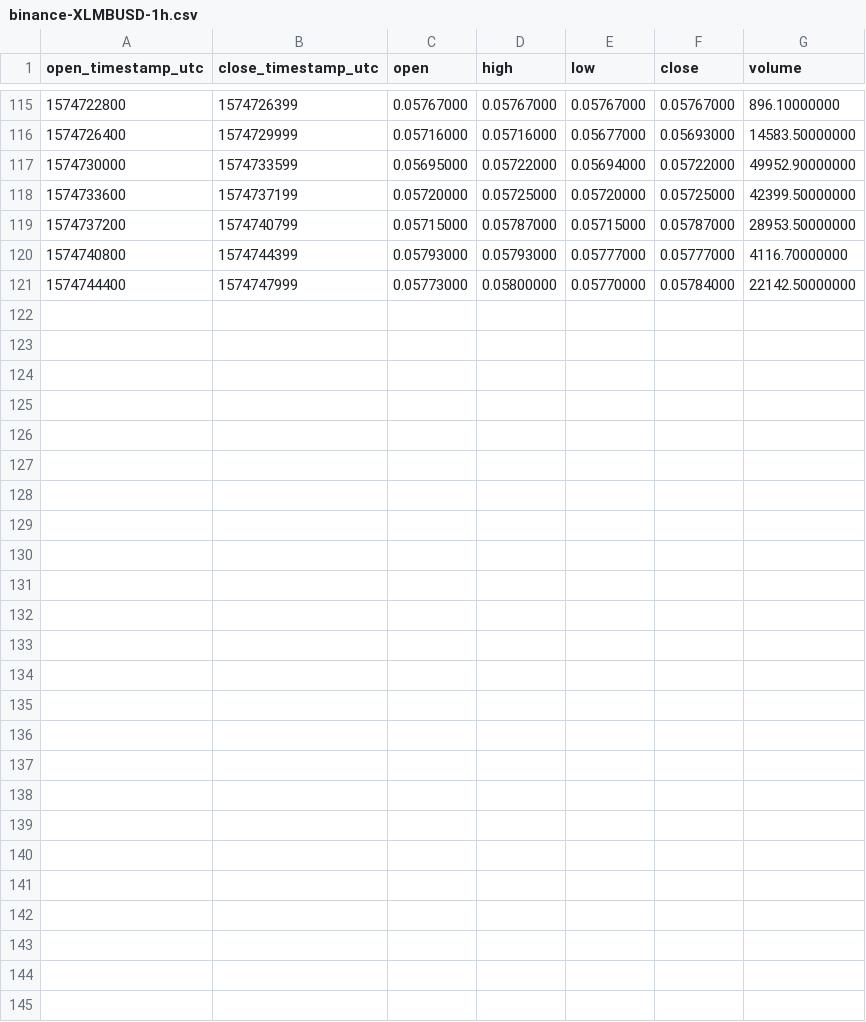
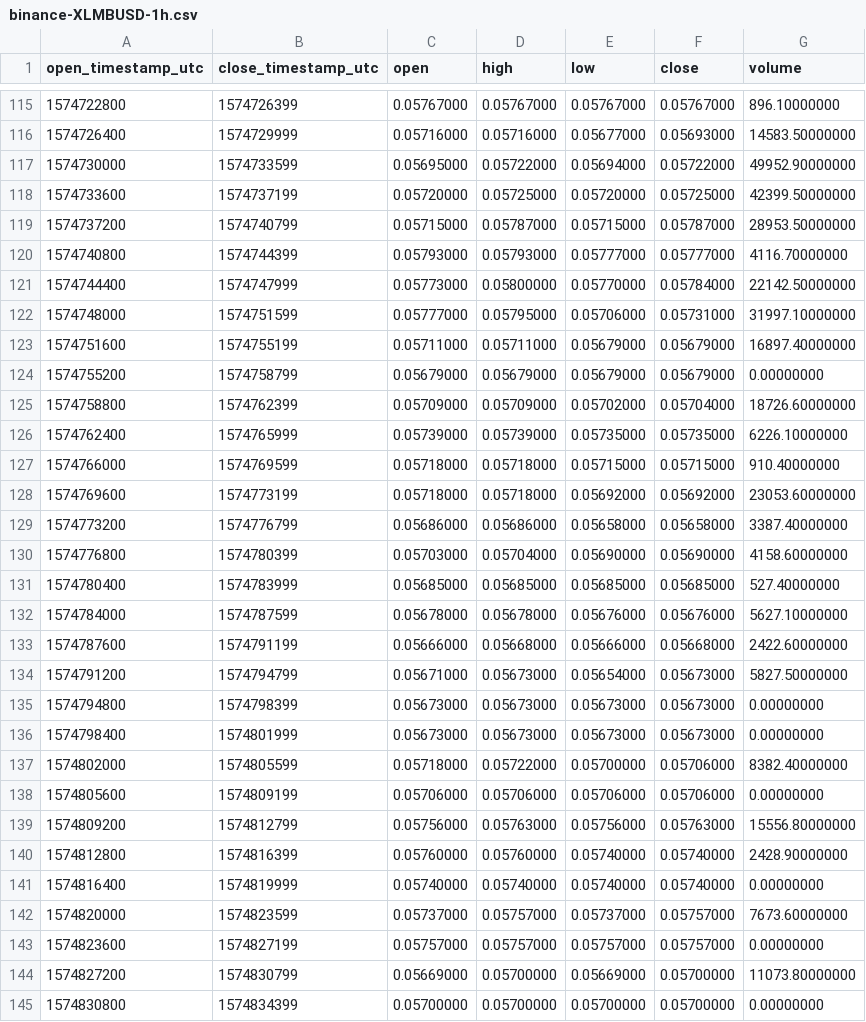
Before and after one commit to cryptobigbro/binance-XLMBUSD, a CSV file: binance-XLMBUSD-1h.csv, drawn as a sheet; only a part is shown, gaps mark what is left out; the diff names each change by its address in the sheet, - before the commit and + after, or states it on an @@ line.

Commit message:
Update OHLCV data.

```diff
--- a/binance-XLMBUSD-1h.csv
+++ b/binance-XLMBUSD-1h.csv
+row 122: 1574748000 | 1574751599 | 0.05777000 | 0.05795000 | 0.05706000 | 0.05731000 | 31997.10000000
+row 123: 1574751600 | 1574755199 | 0.05711000 | 0.05711000 | 0.05679000 | 0.05679000 | 16897.40000000
+row 124: 1574755200 | 1574758799 | 0.05679000 | 0.05679000 | 0.05679000 | 0.05679000 | 0.00000000
+row 125: 1574758800 | 1574762399 | 0.05709000 | 0.05709000 | 0.05702000 | 0.05704000 | 18726.60000000
+row 126: 1574762400 | 1574765999 | 0.05739000 | 0.05739000 | 0.05735000 | 0.05735000 | 6226.10000000
+row 127: 1574766000 | 1574769599 | 0.05718000 | 0.05718000 | 0.05715000 | 0.05715000 | 910.40000000
+row 128: 1574769600 | 1574773199 | 0.05718000 | 0.05718000 | 0.05692000 | 0.05692000 | 23053.60000000
+row 129: 1574773200 | 1574776799 | 0.05686000 | 0.05686000 | 0.05658000 | 0.05658000 | 3387.40000000
+row 130: 1574776800 | 1574780399 | 0.05703000 | 0.05704000 | 0.05690000 | 0.05690000 | 4158.60000000
+row 131: 1574780400 | 1574783999 | 0.05685000 | 0.05685000 | 0.05685000 | 0.05685000 | 527.40000000
+row 132: 1574784000 | 1574787599 | 0.05678000 | 0.05678000 | 0.05676000 | 0.05676000 | 5627.10000000
+row 133: 1574787600 | 1574791199 | 0.05666000 | 0.05668000 | 0.05666000 | 0.05668000 | 2422.60000000
+row 134: 1574791200 | 1574794799 | 0.05671000 | 0.05673000 | 0.05654000 | 0.05673000 | 5827.50000000
+row 135: 1574794800 | 1574798399 | 0.05673000 | 0.05673000 | 0.05673000 | 0.05673000 | 0.00000000
+row 136: 1574798400 | 1574801999 | 0.05673000 | 0.05673000 | 0.05673000 | 0.05673000 | 0.00000000
+row 137: 1574802000 | 1574805599 | 0.05718000 | 0.05722000 | 0.05700000 | 0.05706000 | 8382.40000000
+row 138: 1574805600 | 1574809199 | 0.05706000 | 0.05706000 | 0.05706000 | 0.05706000 | 0.00000000
+row 139: 1574809200 | 1574812799 | 0.05756000 | 0.05763000 | 0.05756000 | 0.05763000 | 15556.80000000
+row 140: 1574812800 | 1574816399 | 0.05760000 | 0.05760000 | 0.05740000 | 0.05740000 | 2428.90000000
+row 141: 1574816400 | 1574819999 | 0.05740000 | 0.05740000 | 0.05740000 | 0.05740000 | 0.00000000
+row 142: 1574820000 | 1574823599 | 0.05737000 | 0.05757000 | 0.05737000 | 0.05757000 | 7673.60000000
+row 143: 1574823600 | 1574827199 | 0.05757000 | 0.05757000 | 0.05757000 | 0.05757000 | 0.00000000
+row 144: 1574827200 | 1574830799 | 0.05669000 | 0.05700000 | 0.05669000 | 0.05700000 | 11073.80000000
+row 145: 1574830800 | 1574834399 | 0.05700000 | 0.05700000 | 0.05700000 | 0.05700000 | 0.00000000
```
Also changed, not shown: binance-XLMBUSD-1d.csv, 1 other file.
